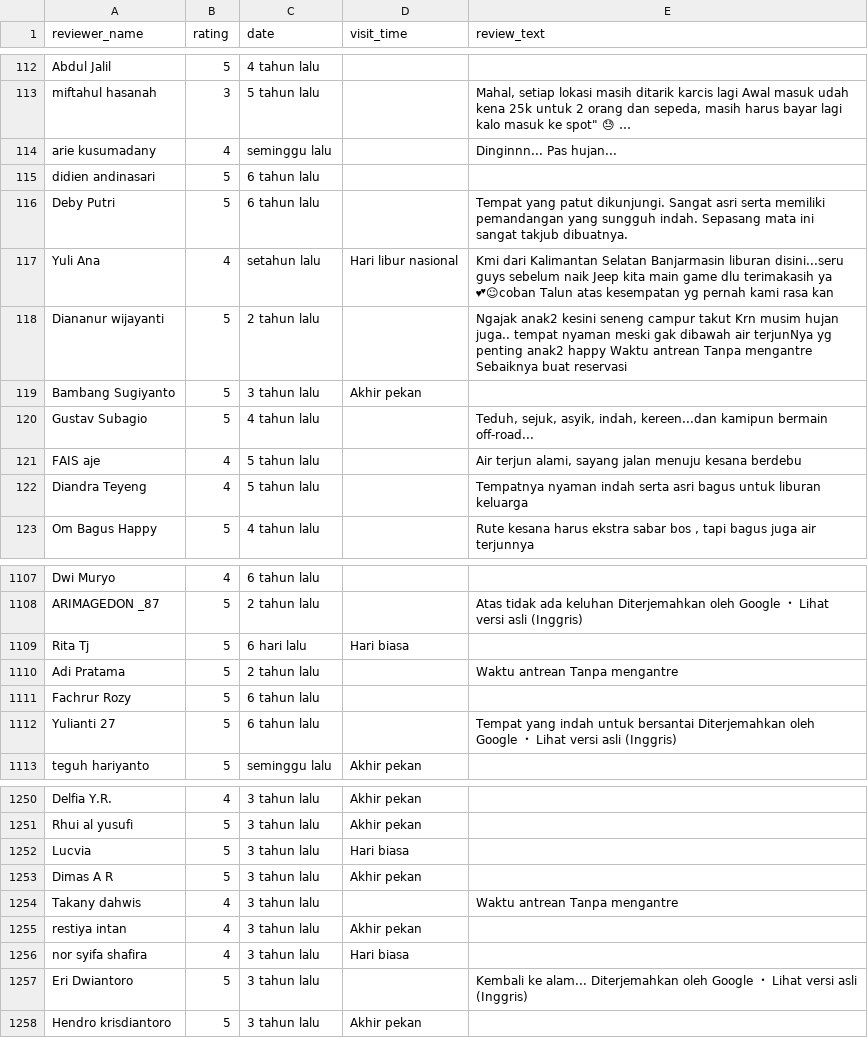
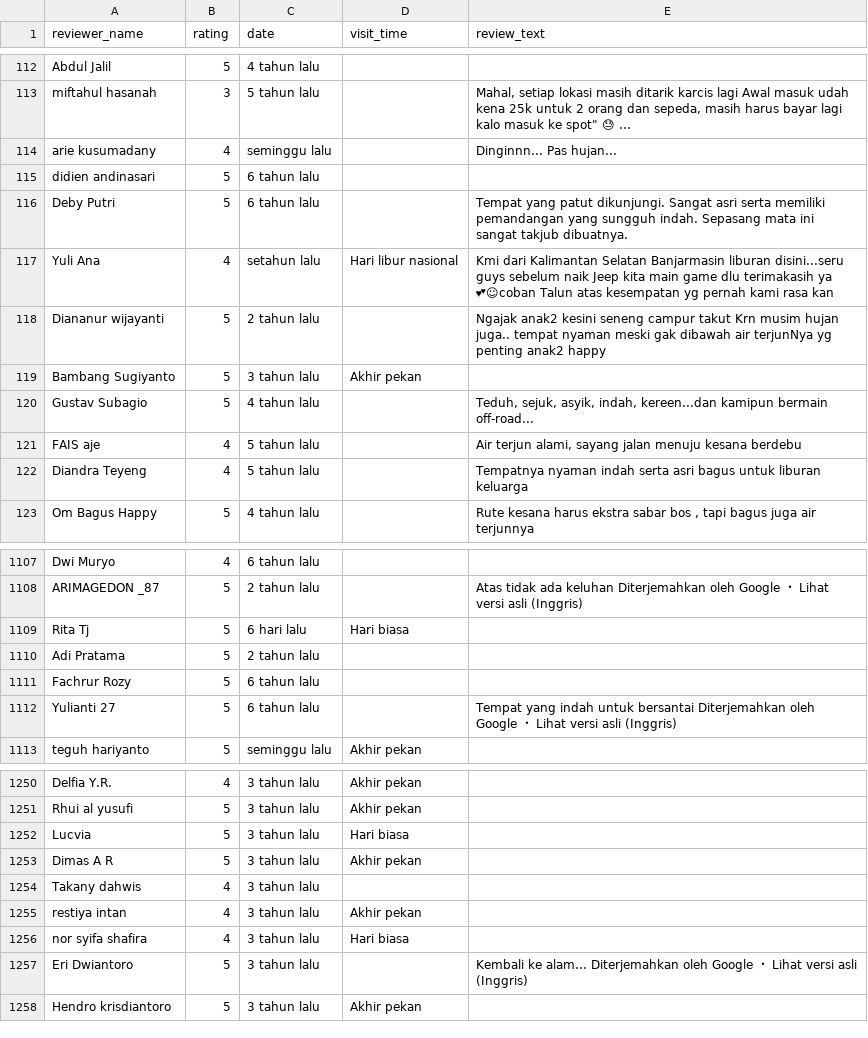
Before and after one commit to peder24/Scraping-Wisata-Batu, a CSV file: hasil scraping/coban_talun_ALL_reviews_20250724_114716.csv, drawn as a sheet; only a part is shown, gaps mark what is left out; the diff names each change by its address in the sheet, - before the commit and + after, or states it on an @@ line.

```diff
--- a/hasil scraping/coban_talun_ALL_reviews_20250724_114716.csv
+++ b/hasil scraping/coban_talun_ALL_reviews_20250724_114716.csv
-E118 (review_text): …anak2 happy Waktu antrean Tanpa mengantre Sebaiknya buat reservasi
+E118 (review_text): …anak2 happy
-E1110 (review_text): Waktu antrean Tanpa mengantre
+E1110 (review_text): (empty)
-E1254 (review_text): Waktu antrean Tanpa mengantre
+E1254 (review_text): (empty)
```
Also changed, not shown: hasil scraping/batu_night_spectacular_ALL_reviews_20250724_154759.csv, hasil scraping/eco_active_park_ALL_reviews_20250725_002543.csv, 8 other files.
